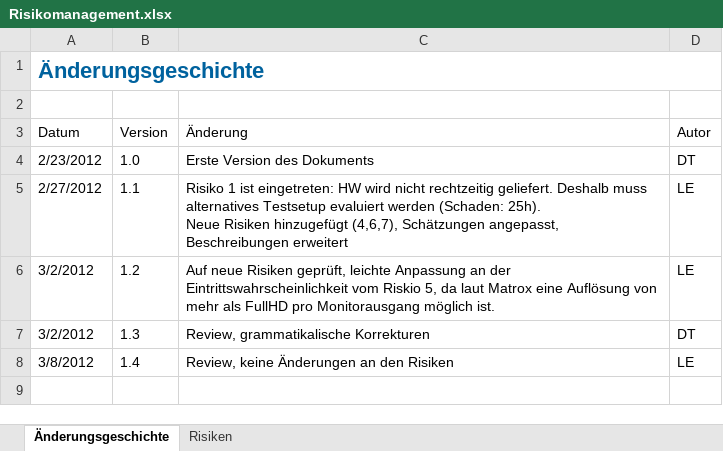
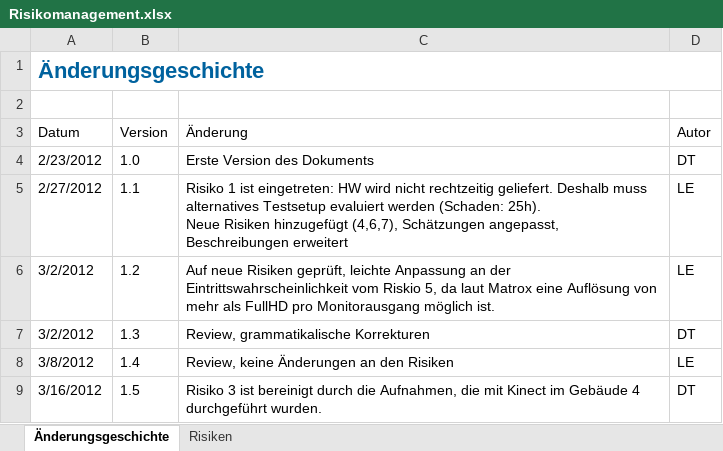
Before and after one commit to lukaselmer/hsr-bachelor-thesis-videowall, an Excel workbook: doc/Bericht/05_Technischer Bericht/02_Projektmanagement/Risikomanagement.xlsx, sheet Änderungsgeschichte, drawn as a sheet; values as stored, in another font and other column widths than the file's, no borders; table styles not drawn; the diff names each change by its address in the sheet, - before the commit and + after, or states it on an @@ line.

Commit message:
refs #678
Former-commit-id: 97b362dd06ae1f767929717f45d748b548dccbb4

```diff
--- a/doc/Bericht/05_Technischer Bericht/02_Projektmanagement/Risikomanagement.xlsx (sheet Änderungsgeschichte)
+++ b/doc/Bericht/05_Technischer Bericht/02_Projektmanagement/Risikomanagement.xlsx (sheet Änderungsgeschichte)
+row 9: 3/16/2012 | 1.5 | Risiko 3 ist bereinigt durch die Aufnahmen, die mit Kinect im Gebäude 4 durchgeführt wurden. | DT
```
Also changed, not shown: sheet Risiken.
